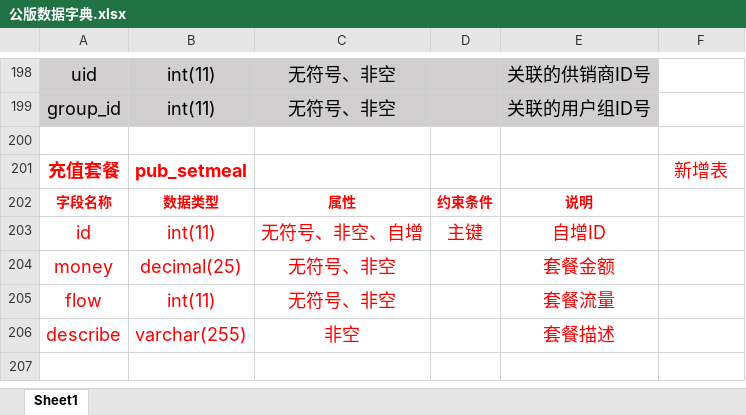
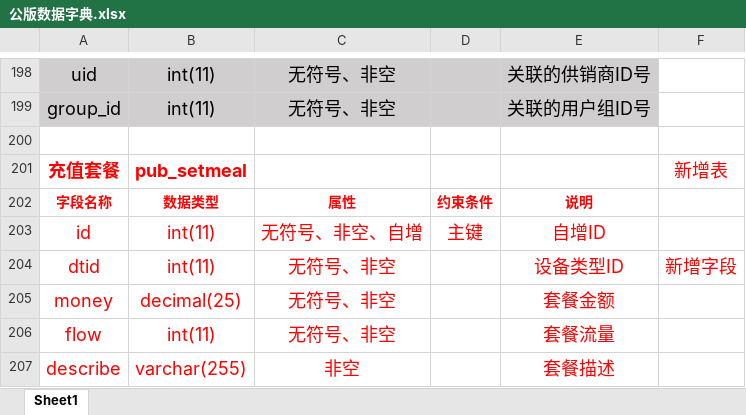
Before and after one commit to panhhonggang/dianqiu, an Excel workbook: doc/支持文件/公版数据字典.xlsx, sheet Sheet1, drawn as a sheet; only a part is shown, gaps mark what is left out; values as stored, in another font and other column widths than the file's, no borders; the diff names each change by its address in the sheet, - before the commit and + after, or states it on an @@ line.

```diff
--- a/doc/支持文件/公版数据字典.xlsx (sheet Sheet1)
+++ b/doc/支持文件/公版数据字典.xlsx (sheet Sheet1)
+row 204: dtid | int(11) | 无符号、非空 |  | 设备类型ID | 新增字段
```
Also changed, not shown: 4 other files.
